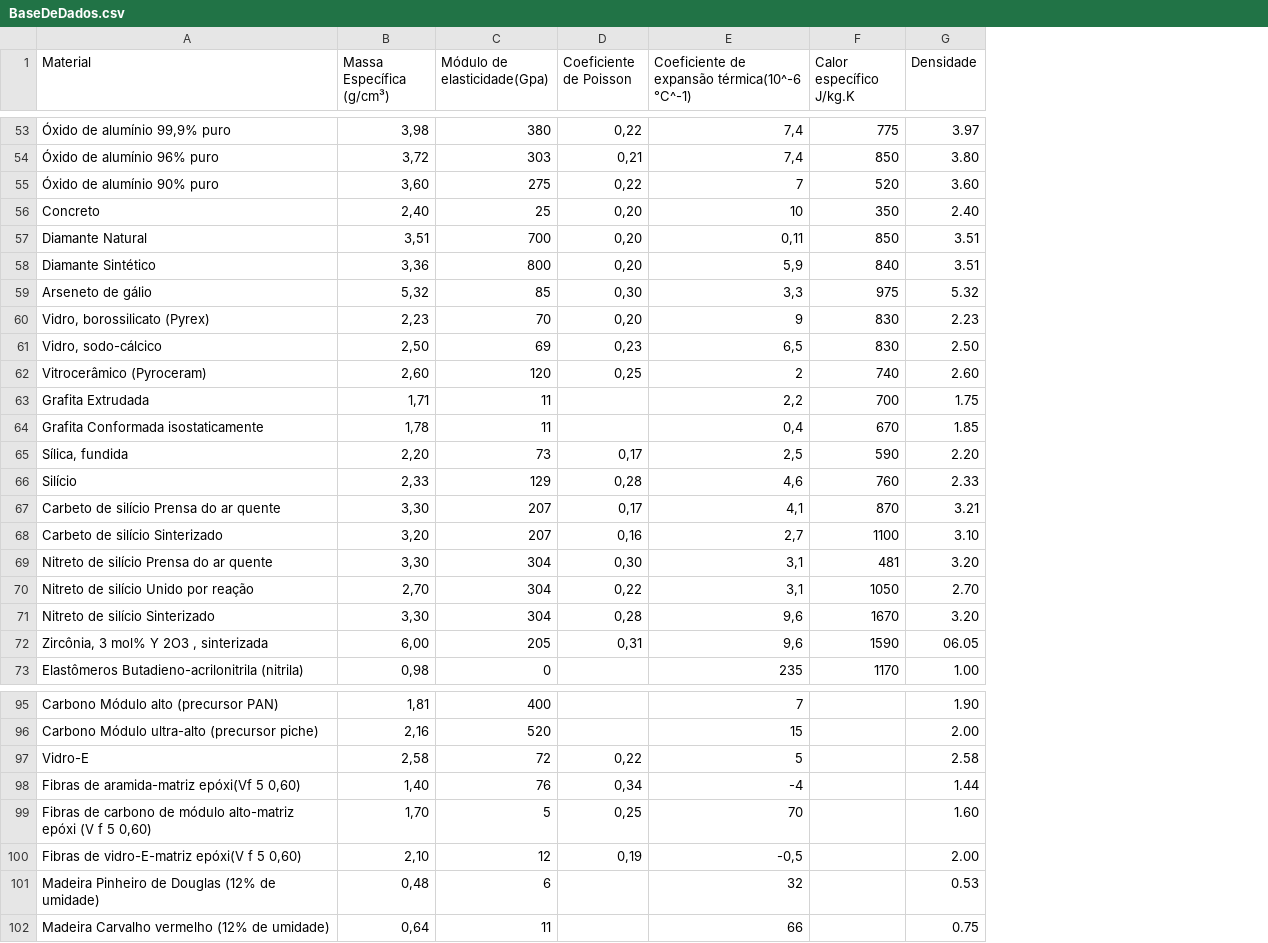
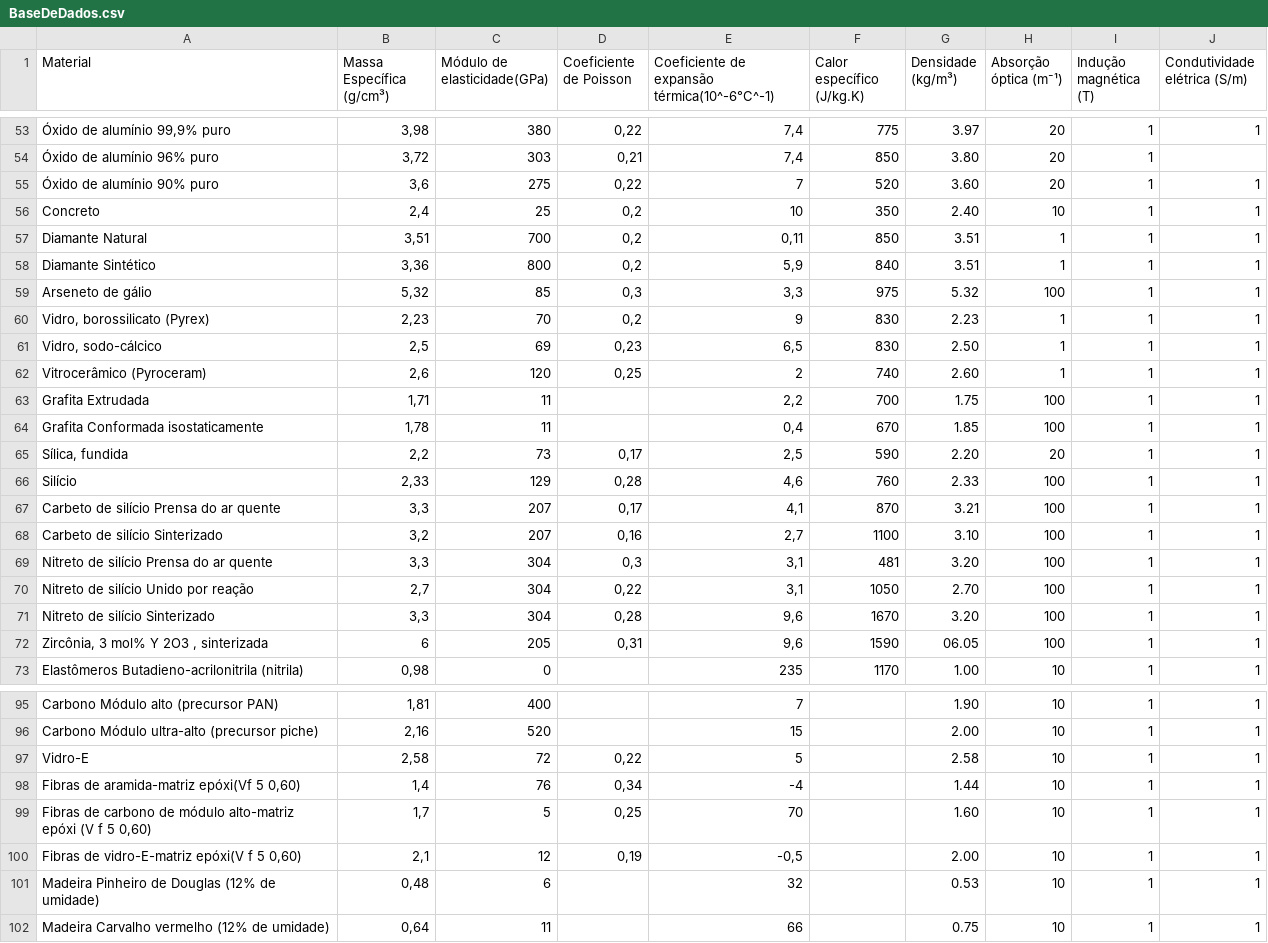
Before and after one commit to Gabriel-Nog/Programa-Grafico-de-comparacao-entre-materiais, a CSV file: BaseDeDados.csv, drawn as a sheet; only a part is shown, gaps mark what is left out; the diff covers the shown part only; the diff names each change by its address in the sheet, - before the commit and + after, or states it on an @@ line.

```diff
--- a/BaseDeDados.csv
+++ b/BaseDeDados.csv
+column H (Absorção óptica (m⁻¹)), rows 53-73: 20 | 20 | 20 | 10 | 1 | 1 | 100 | 1 | 1 | 1 | 100 | 100 | 20 | 100 | 100 | 100 | 100 | 100 | 100 | 100 | 10; rows 95-102: all 10
+column I (Indução magnética (T)), rows 53-73: all 1; rows 95-102: all 1
+column J (Condutividade elétrica (S/m)), rows 53-73: 1 |  | 1 | 1 | 1 | 1 | 1 | 1 | 1 | 1 | 1 | 1 | 1 | 1 | 1 | 1 | 1 | 1 | 1 | 1 | 1; rows 95-102: all 1
-C1: Módulo de elasticidade(Gpa)
+C1: Módulo de elasticidade(GPa)
-E1: Coeficiente de expansão térmica(10^-6 °C^-1)
+E1: Coeficiente de expansão térmica(10^-6°C^-1)
-F1: Calor específico J/kg.K
+F1: Calor específico (J/kg.K)
-G1: Densidade
+G1: Densidade (kg/m³)
-B55 (Massa Específica (g/cm³)): 3,60
+B55 (Massa Específica (g/cm³)): 3,6
-B56 (Massa Específica (g/cm³)): 2,40
+B56 (Massa Específica (g/cm³)): 2,4
-D56:D58 (Coeficiente de Poisson): 0,20
+D56:D58 (Coeficiente de Poisson): 0,2
-D59 (Coeficiente de Poisson): 0,30
+D59 (Coeficiente de Poisson): 0,3
-D60 (Coeficiente de Poisson): 0,20
+D60 (Coeficiente de Poisson): 0,2
-B61 (Massa Específica (g/cm³)): 2,50
+B61 (Massa Específica (g/cm³)): 2,5
-B62 (Massa Específica (g/cm³)): 2,60
+B62 (Massa Específica (g/cm³)): 2,6
-B65 (Massa Específica (g/cm³)): 2,20
+B65 (Massa Específica (g/cm³)): 2,2
-B67 (Massa Específica (g/cm³)): 3,30
+B67 (Massa Específica (g/cm³)): 3,3
-B68 (Massa Específica (g/cm³)): 3,20
+B68 (Massa Específica (g/cm³)): 3,2
-B69 (Massa Específica (g/cm³)): 3,30
+B69 (Massa Específica (g/cm³)): 3,3
-D69 (Coeficiente de Poisson): 0,30
+D69 (Coeficiente de Poisson): 0,3
-B70 (Massa Específica (g/cm³)): 2,70
+B70 (Massa Específica (g/cm³)): 2,7
-B71 (Massa Específica (g/cm³)): 3,30
+B71 (Massa Específica (g/cm³)): 3,3
-B72 (Massa Específica (g/cm³)): 6,00
+B72 (Massa Específica (g/cm³)): 6
-B98 (Massa Específica (g/cm³)): 1,40
+B98 (Massa Específica (g/cm³)): 1,4
-B99 (Massa Específica (g/cm³)): 1,70
+B99 (Massa Específica (g/cm³)): 1,7
-B100 (Massa Específica (g/cm³)): 2,10
+B100 (Massa Específica (g/cm³)): 2,1
```
Also changed, not shown: 30 edited cells elsewhere in this file, 3 other files.
